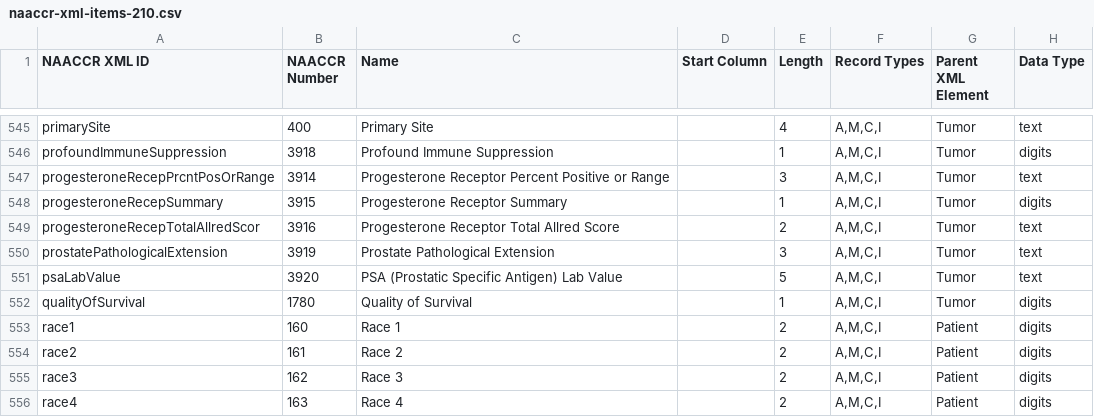
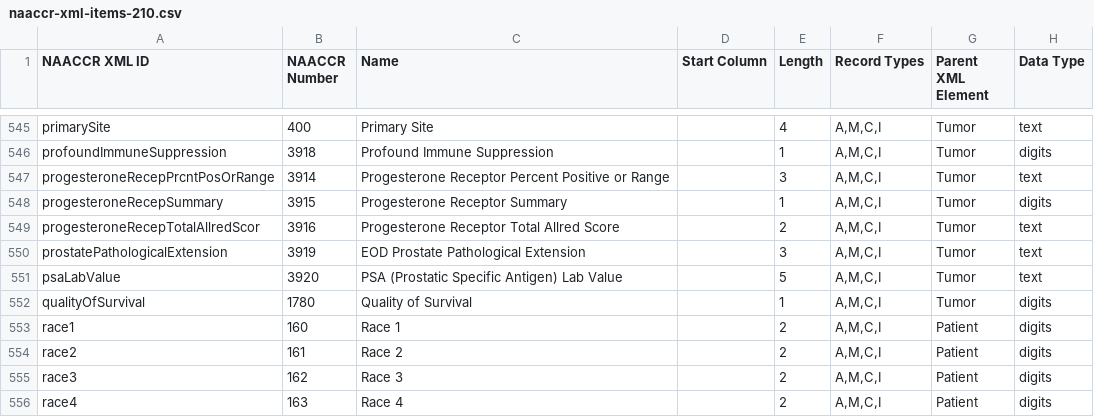
Before and after one commit to imsweb/naaccr-xml, a CSV file: docs/naaccr-xml-items-210.csv, drawn as a sheet; only a part is shown, gaps mark what is left out; the diff covers the shown part only.

```diff
--- a/docs/naaccr-xml-items-210.csv
+++ b/docs/naaccr-xml-items-210.csv
@@ -549,3 +549,3 @@ progesteroneRecepSummary,3915,"Progesterone Receptor Summary",,1,"A,M,C,I",Tumor
 progesteroneRecepTotalAllredScor,3916,"Progesterone Receptor Total Allred Score",,2,"A,M,C,I",Tumor,text
-prostatePathologicalExtension,3919,"Prostate Pathological Extension",,3,"A,M,C,I",Tumor,text
+prostatePathologicalExtension,3919,"EOD Prostate Pathological Extension",,3,"A,M,C,I",Tumor,text
 psaLabValue,3920,"PSA (Prostatic Specific Antigen) Lab Value",,5,"A,M,C,I",Tumor,text
```
Also changed, not shown: 12 edited cells elsewhere in this file, docs/naaccr-xml-items-180.csv, 3 other files.
